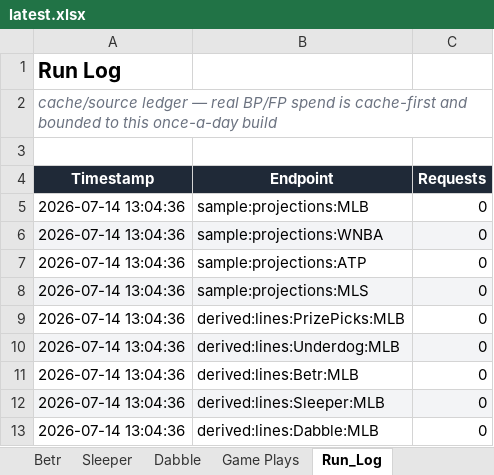
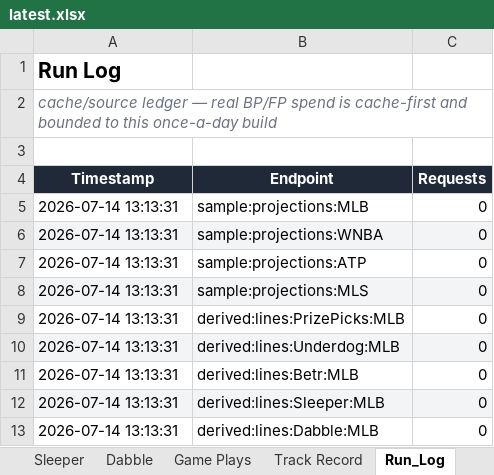
Before and after one commit to EdgeCash/OneSourceProjections, an Excel workbook: sports_wagering_pipeline/data/output/latest.xlsx, sheet Run_Log, drawn as a sheet; values as stored, in another font and other column widths than the file's, no borders; the diff names each change by its address in the sheet, - before the commit and + after, or states it on an @@ line.

```diff
--- a/sports_wagering_pipeline/data/output/latest.xlsx (sheet Run_Log)
+++ b/sports_wagering_pipeline/data/output/latest.xlsx (sheet Run_Log)
+sheet tab: Track Record
-A5:A13 (Timestamp): 2026-07-14 13:04:36
+A5:A13 (Timestamp): 2026-07-14 13:13:31
```
Also changed, not shown: sheet Game Plays, sheet Summary, 5 other files.
